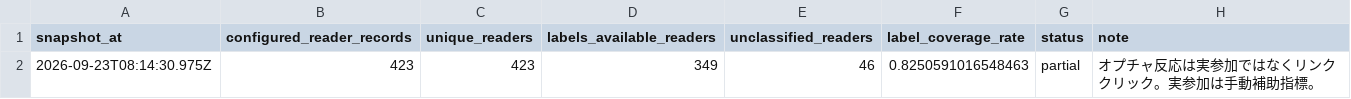
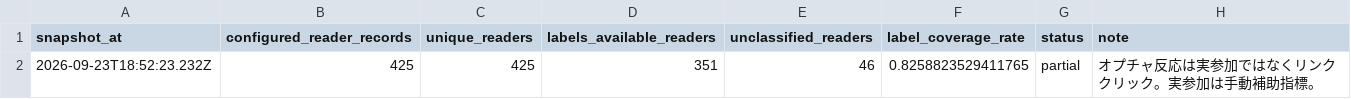
Before and after one commit to puuku0510/suya-youtube-line-dashboard, a CSV file: funnel-sync-health.csv, drawn as a sheet.

```diff
--- a/funnel-sync-health.csv
+++ b/funnel-sync-health.csv
@@ -1,2 +1,2 @@
 snapshot_at,configured_reader_records,unique_readers,labels_available_readers,unclassified_readers,label_coverage_rate,status,note
-2026-09-23T08:14:30.975Z,423,423,349,46,0.8250591016548463,partial,オプチャ反応は実参加ではなくリンククリック。実参加は手動補助指標。
+2026-09-23T18:52:23.232Z,425,425,351,46,0.8258823529411765,partial,オプチャ反応は実参加ではなくリンククリック。実参加は手動補助指標。
```
Also changed, not shown: funnel-cohort.csv, funnel-current.csv, 1 other file.
